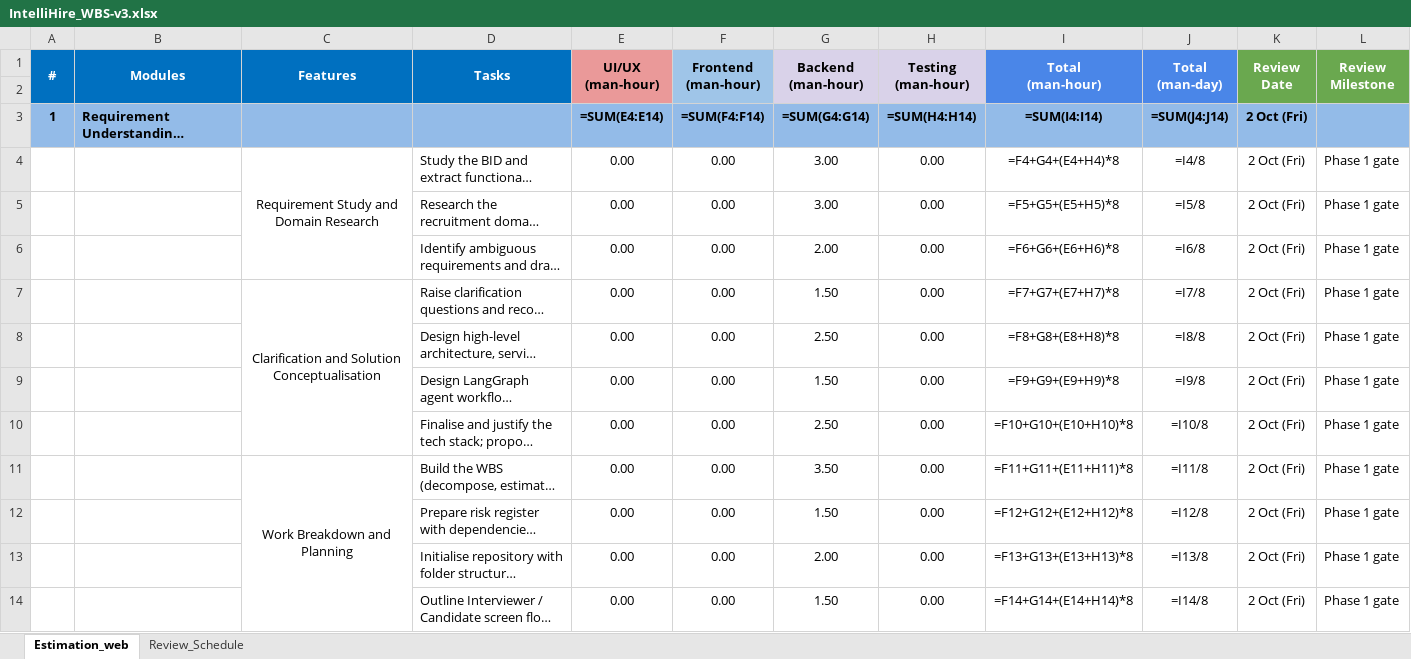
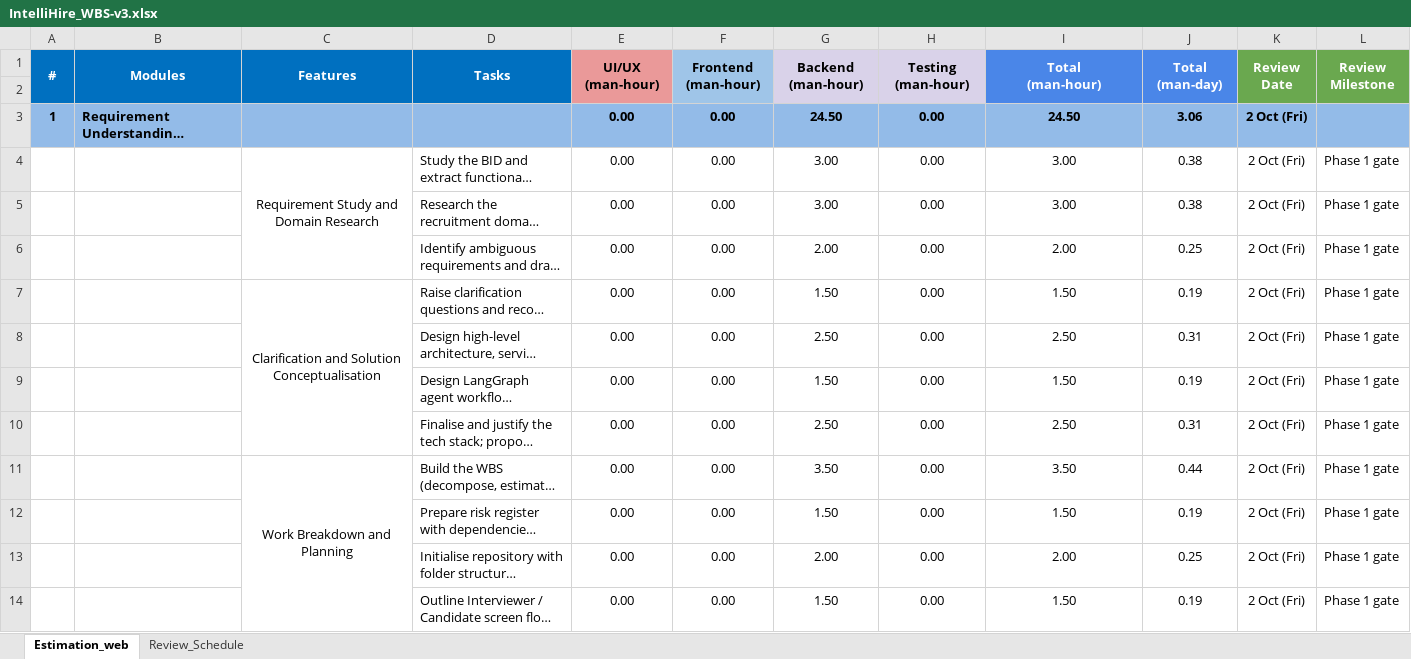
Before and after one commit to sadman-shafiq36/IntelliHire, an Excel workbook: docs/IntelliHire_WBS-v3.xlsx, sheet Estimation_web, drawn as a sheet; only a part is shown; long unchanged cells end in …; values as stored, in another font and other column widths than the file's, no borders; formulas without a stored value are shown as written; the diff covers the shown part only; the diff names each change by its address in the sheet, - before the commit and + after, or states it on an @@ line.

```diff
--- a/docs/IntelliHire_WBS-v3.xlsx (sheet Estimation_web)
+++ b/docs/IntelliHire_WBS-v3.xlsx (sheet Estimation_web)
-A2:J2 fill: none
+A2:J2 fill: #0070C0
-E3 (UI/UX (man-hour)): =SUM(E4:E14)
+E3 (UI/UX (man-hour)): 0.00
-F3 (Frontend (man-hour)): =SUM(F4:F14)
+F3 (Frontend (man-hour)): 0.00
-G3 (Backend (man-hour)): =SUM(G4:G14)
+G3 (Backend (man-hour)): 24.50
-H3 (Testing (man-hour)): =SUM(H4:H14)
+H3 (Testing (man-hour)): 0.00
-I3 (Total (man-hour)): =SUM(I4:I14)
+I3 (Total (man-hour)): 24.50
-J3 (Total (man-day)): =SUM(J4:J14)
+J3 (Total (man-day)): 3.06
-I4 (Total (man-hour)): =F4+G4+(E4+H4)*8
+I4 (Total (man-hour)): 3.00
-J4 (Total (man-day)): =I4/8
+J4 (Total (man-day)): 0.38
-I5 (Total (man-hour)): =F5+G5+(E5+H5)*8
+I5 (Total (man-hour)): 3.00
-J5 (Total (man-day)): =I5/8
+J5 (Total (man-day)): 0.38
-I6 (Total (man-hour)): =F6+G6+(E6+H6)*8
+I6 (Total (man-hour)): 2.00
-J6 (Total (man-day)): =I6/8
+J6 (Total (man-day)): 0.25
-I7 (Total (man-hour)): =F7+G7+(E7+H7)*8
+I7 (Total (man-hour)): 1.50
-J7 (Total (man-day)): =I7/8
+J7 (Total (man-day)): 0.19
-I8 (Total (man-hour)): =F8+G8+(E8+H8)*8
+I8 (Total (man-hour)): 2.50
-J8 (Total (man-day)): =I8/8
+J8 (Total (man-day)): 0.31
-I9 (Total (man-hour)): =F9+G9+(E9+H9)*8
+I9 (Total (man-hour)): 1.50
-J9 (Total (man-day)): =I9/8
+J9 (Total (man-day)): 0.19
-I10 (Total (man-hour)): =F10+G10+(E10+H10)*8
+I10 (Total (man-hour)): 2.50
-J10 (Total (man-day)): =I10/8
+J10 (Total (man-day)): 0.31
-I11 (Total (man-hour)): =F11+G11+(E11+H11)*8
+I11 (Total (man-hour)): 3.50
-J11 (Total (man-day)): =I11/8
+J11 (Total (man-day)): 0.44
-I12 (Total (man-hour)): =F12+G12+(E12+H12)*8
+I12 (Total (man-hour)): 1.50
-J12 (Total (man-day)): =I12/8
+J12 (Total (man-day)): 0.19
-I13 (Total (man-hour)): =F13+G13+(E13+H13)*8
+I13 (Total (man-hour)): 2.00
-J13 (Total (man-day)): =I13/8
+J13 (Total (man-day)): 0.25
-I14 (Total (man-hour)): =F14+G14+(E14+H14)*8
+I14 (Total (man-hour)): 1.50
-J14 (Total (man-day)): =I14/8
+J14 (Total (man-day)): 0.19
```
Also changed, not shown: other rows of this sheet, sheet Review_Schedule, 16 other files.
